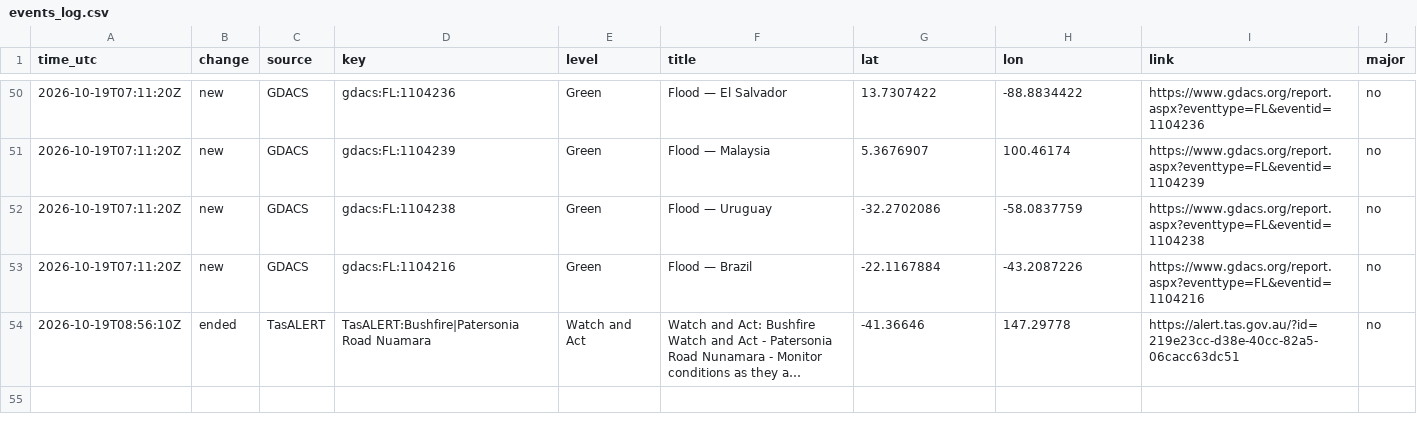
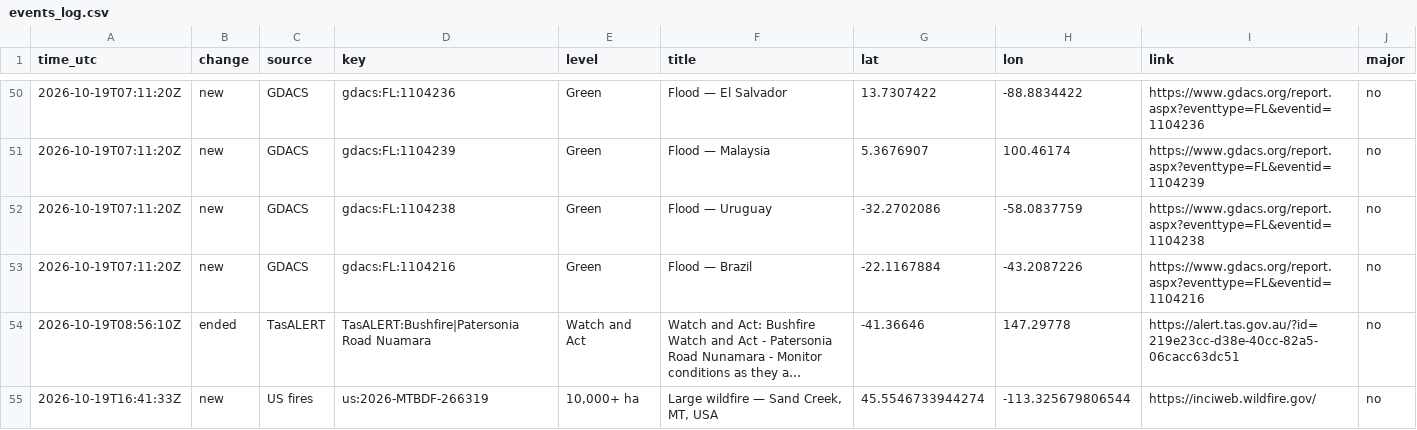
Before and after one commit to samuelmarcus-cell/hazard-alerts, a CSV file: events_log.csv, drawn as a sheet; only a part is shown, gaps mark what is left out; long unchanged cells end in …; the diff names each change by its address in the sheet, - before the commit and + after, or states it on an @@ line.

Commit message:
Update state and event log

```diff
--- a/events_log.csv
+++ b/events_log.csv
+row 55: 2026-10-19T16:41:33Z | new | US fires | us:2026-MTBDF-266319 | 10,000+ ha | Large wildfire — Sand Creek, MT, USA | 45.5546733944274 | -113.325679806544 | https://inciweb.wildfire.gov/ | no
```
Also changed, not shown: 1 other file.
